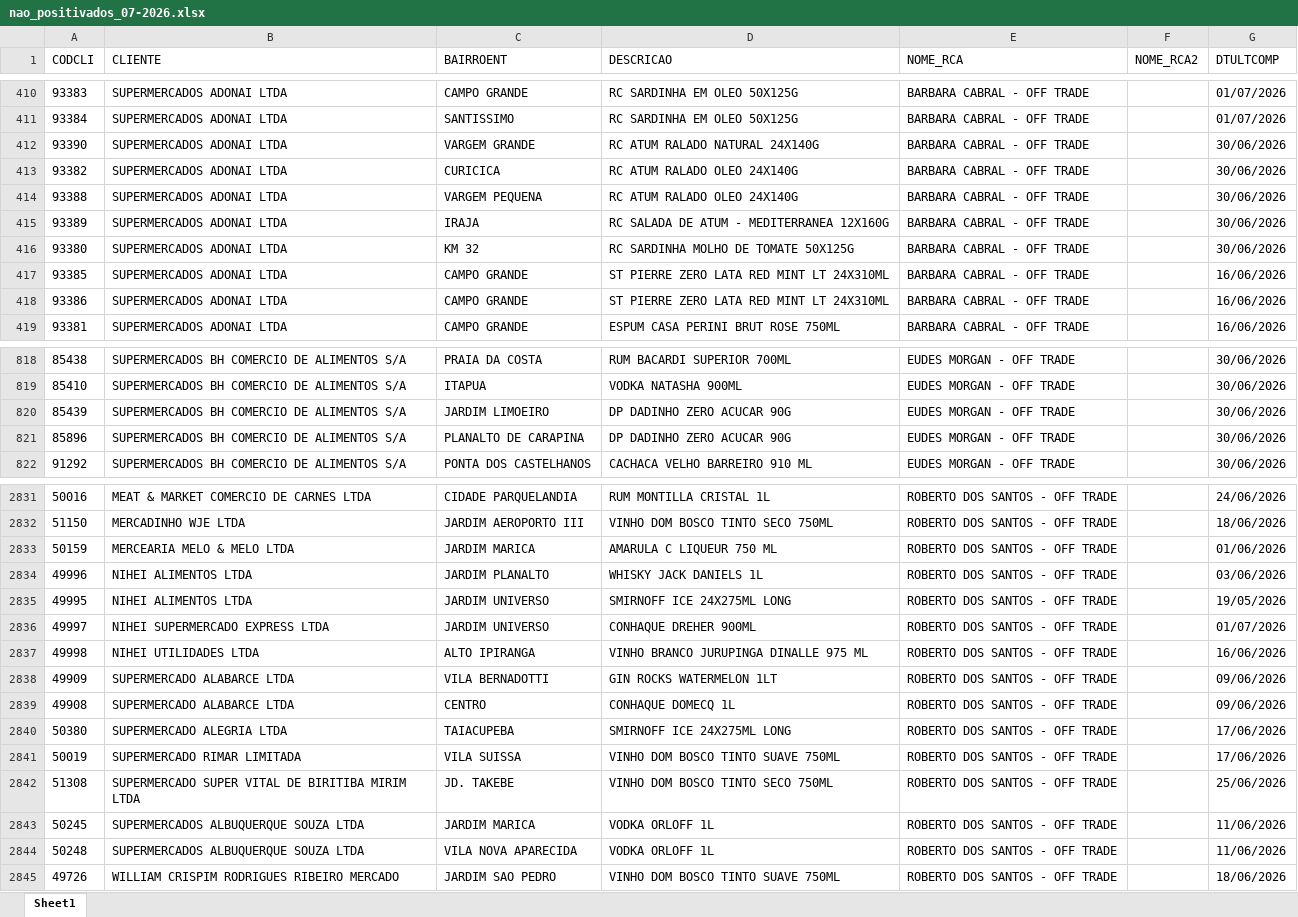
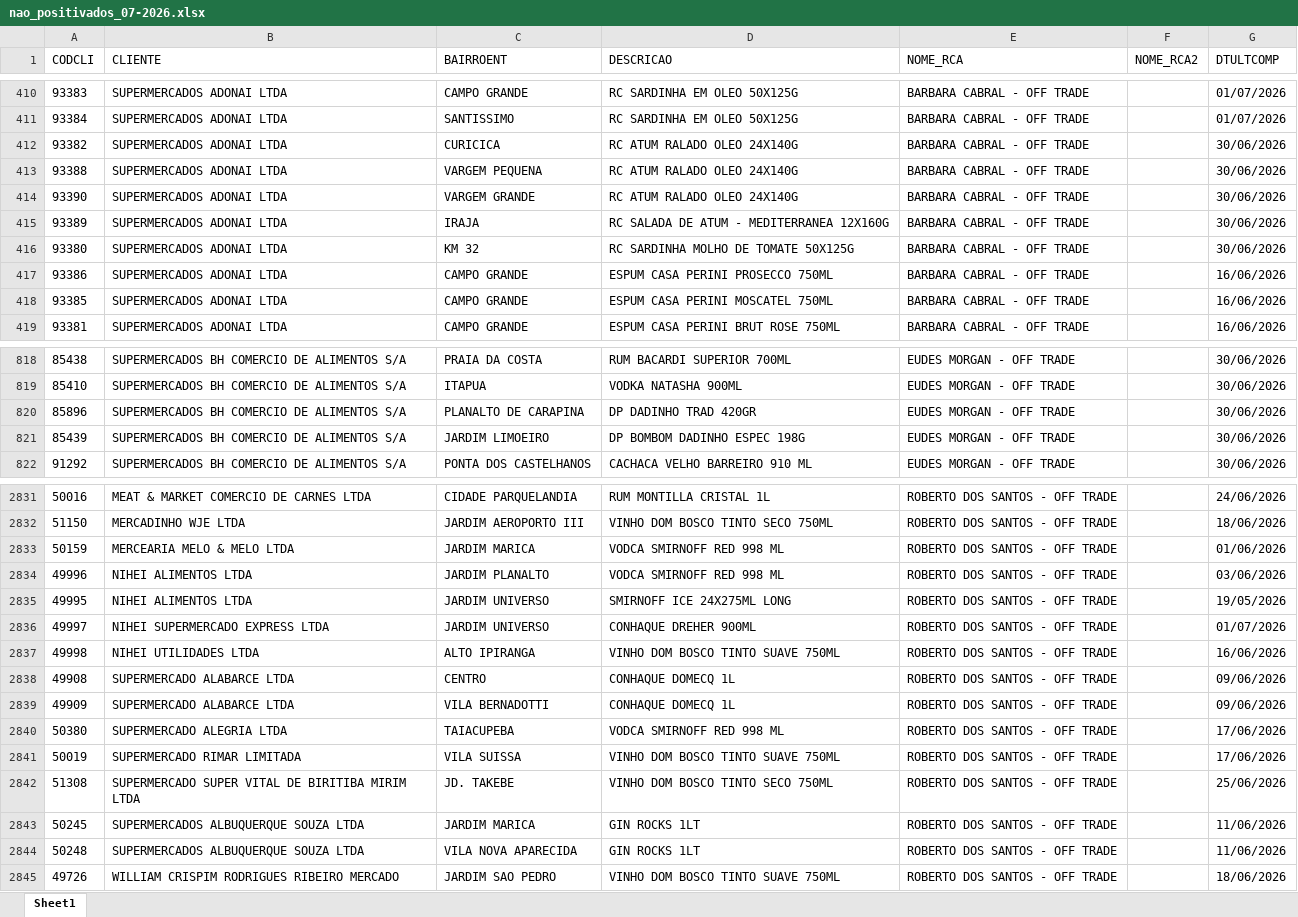
Before and after one commit to leonardocampos-cmd/offtrade, an Excel workbook: nao_positivados_07-2026.xlsx, sheet Sheet1, drawn as a sheet; only a part is shown, gaps mark what is left out; values as stored, in another font and other column widths than the file's, no borders; removed rows and columns are numbered as before the commit, all else as after; the diff covers the shown part only; the diff names each change by its address in the sheet, - before the commit and + after, or states it on an @@ line.

```diff
--- a/nao_positivados_07-2026.xlsx (sheet Sheet1)
+++ b/nao_positivados_07-2026.xlsx (sheet Sheet1)
-row 412: 93390 | SUPERMERCADOS ADONAI LTDA | VARGEM GRANDE | RC ATUM RALADO NATURAL 24X140G | BARBARA CABRAL - OFF TRADE |  | 30/06/2026
+row 414: 93390 | SUPERMERCADOS ADONAI LTDA | VARGEM GRANDE | RC ATUM RALADO OLEO 24X140G | BARBARA CABRAL - OFF TRADE |  | 30/06/2026
+row 417: 93386 | SUPERMERCADOS ADONAI LTDA | CAMPO GRANDE | ESPUM CASA PERINI PROSECCO 750ML | BARBARA CABRAL - OFF TRADE |  | 16/06/2026
-D418 (DESCRICAO): ST PIERRE ZERO LATA RED MINT LT 24X310ML
+D418 (DESCRICAO): ESPUM CASA PERINI MOSCATEL 750ML
-row 418: 93386 | SUPERMERCADOS ADONAI LTDA | CAMPO GRANDE | ST PIERRE ZERO LATA RED MINT LT 24X310ML | BARBARA CABRAL - OFF TRADE |  | 16/06/2026
-row 820: 85439 | SUPERMERCADOS BH COMERCIO DE ALIMENTOS S/A | JARDIM LIMOEIRO | DP DADINHO ZERO ACUCAR 90G | EUDES MORGAN - OFF TRADE |  | 30/06/2026
-D820 (DESCRICAO): DP DADINHO ZERO ACUCAR 90G
+D820 (DESCRICAO): DP DADINHO TRAD 420GR
+row 821: 85439 | SUPERMERCADOS BH COMERCIO DE ALIMENTOS S/A | JARDIM LIMOEIRO | DP BOMBOM DADINHO ESPEC 198G | EUDES MORGAN - OFF TRADE |  | 30/06/2026
-D2833 (DESCRICAO): AMARULA C LIQUEUR 750 ML
+D2833 (DESCRICAO): VODCA SMIRNOFF RED 998 ML
-D2834 (DESCRICAO): WHISKY JACK DANIELS 1L
+D2834 (DESCRICAO): VODCA SMIRNOFF RED 998 ML
-D2837 (DESCRICAO): VINHO BRANCO JURUPINGA DINALLE 975 ML
+D2837 (DESCRICAO): VINHO DOM BOSCO TINTO SUAVE 750ML
-row 2838: 49909 | SUPERMERCADO ALABARCE LTDA | VILA BERNADOTTI | GIN ROCKS WATERMELON 1LT | ROBERTO DOS SANTOS - OFF TRADE |  | 09/06/2026
+row 2839: 49909 | SUPERMERCADO ALABARCE LTDA | VILA BERNADOTTI | CONHAQUE DOMECQ 1L | ROBERTO DOS SANTOS - OFF TRADE |  | 09/06/2026
-D2840 (DESCRICAO): SMIRNOFF ICE 24X275ML LONG
+D2840 (DESCRICAO): VODCA SMIRNOFF RED 998 ML
-D2843:D2844 (DESCRICAO): VODKA ORLOFF 1L
+D2843:D2844 (DESCRICAO): GIN ROCKS 1LT
```
Also changed, not shown: 6 added rows, 6 removed rows, 7 moved rows and 248 edited cells elsewhere in this sheet, 1 other file.
